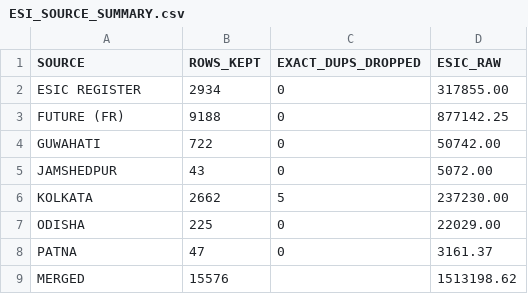
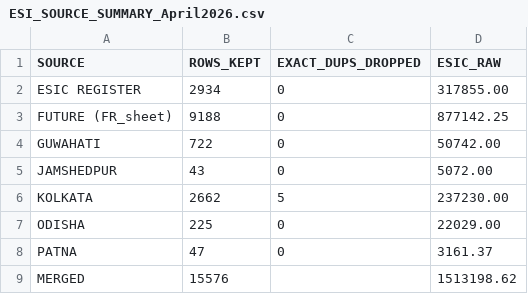
Before and after one commit to dineshshantisharma1969-web/anthropic-finance, a CSV file: docs/pf-salary-reconciliation/april-2026-m16/ESI_SOURCE_SUMMARY_April2026.csv (was docs/pf-salary-reconciliation/april-2026-m16/ESI_SOURCE_SUMMARY.csv), drawn as a sheet.

```diff
--- a/docs/pf-salary-reconciliation/april-2026-m16/ESI_SOURCE_SUMMARY.csv
+++ b/docs/pf-salary-reconciliation/april-2026-m16/ESI_SOURCE_SUMMARY_April2026.csv
@@ -2,3 +2,3 @@ SOURCE,ROWS_KEPT,EXACT_DUPS_DROPPED,ESIC_RAW
 ESIC REGISTER,2934,0,317855.00
-FUTURE (FR),9188,0,877142.25
+FUTURE (FR_sheet),9188,0,877142.25
 GUWAHATI,722,0,50742.00
```
Also changed, not shown: 15 other files.
